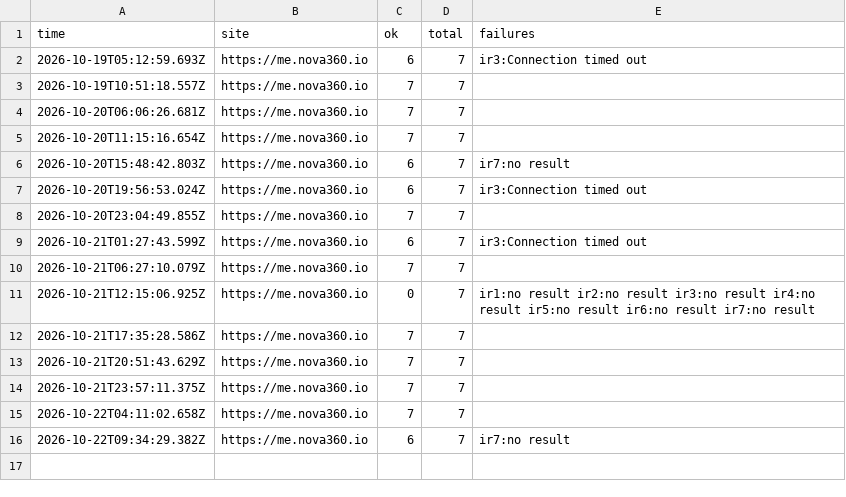
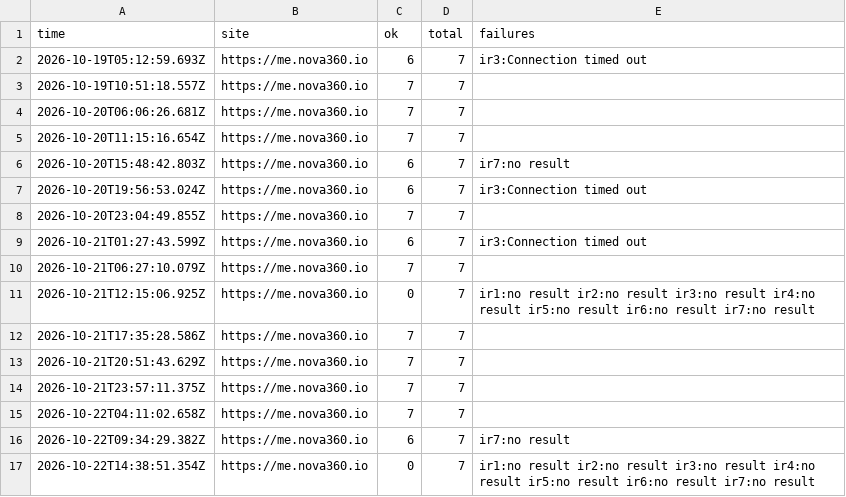
Before and after one commit to johnkangari/nova360-uptime, a CSV file: log/iran.csv, drawn as a sheet; the diff names each change by its address in the sheet, - before the commit and + after, or states it on an @@ line.

Commit message:
Iran check 2026-10-22T14:38

```diff
--- a/log/iran.csv
+++ b/log/iran.csv
+row 17: 2026-10-22T14:38:51.354Z | https://me.nova360.io | 0 | 7 | ir1:no result ir2:no result ir3:no result ir4:no result ir5:no result ir6:no result ir7:no result
```
